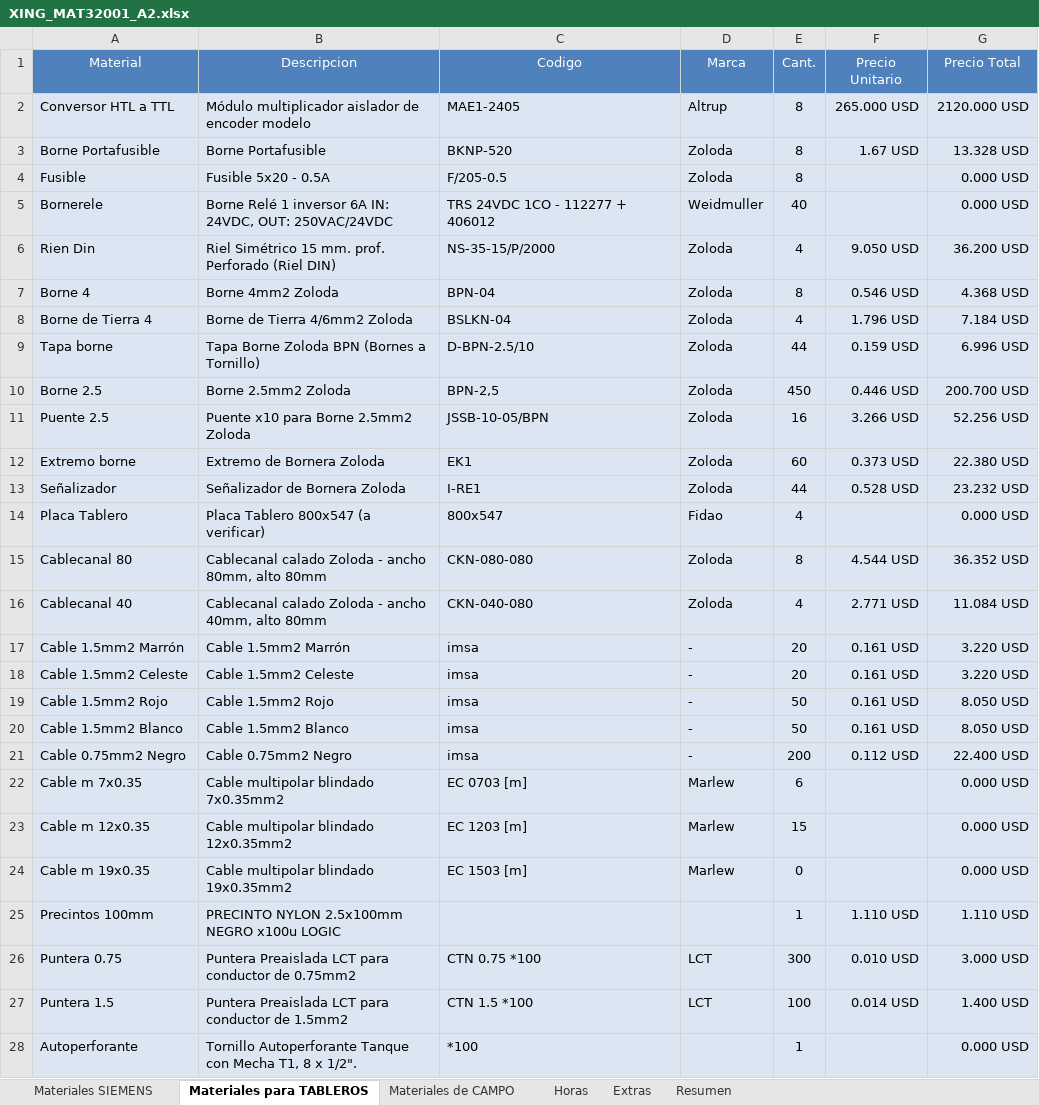
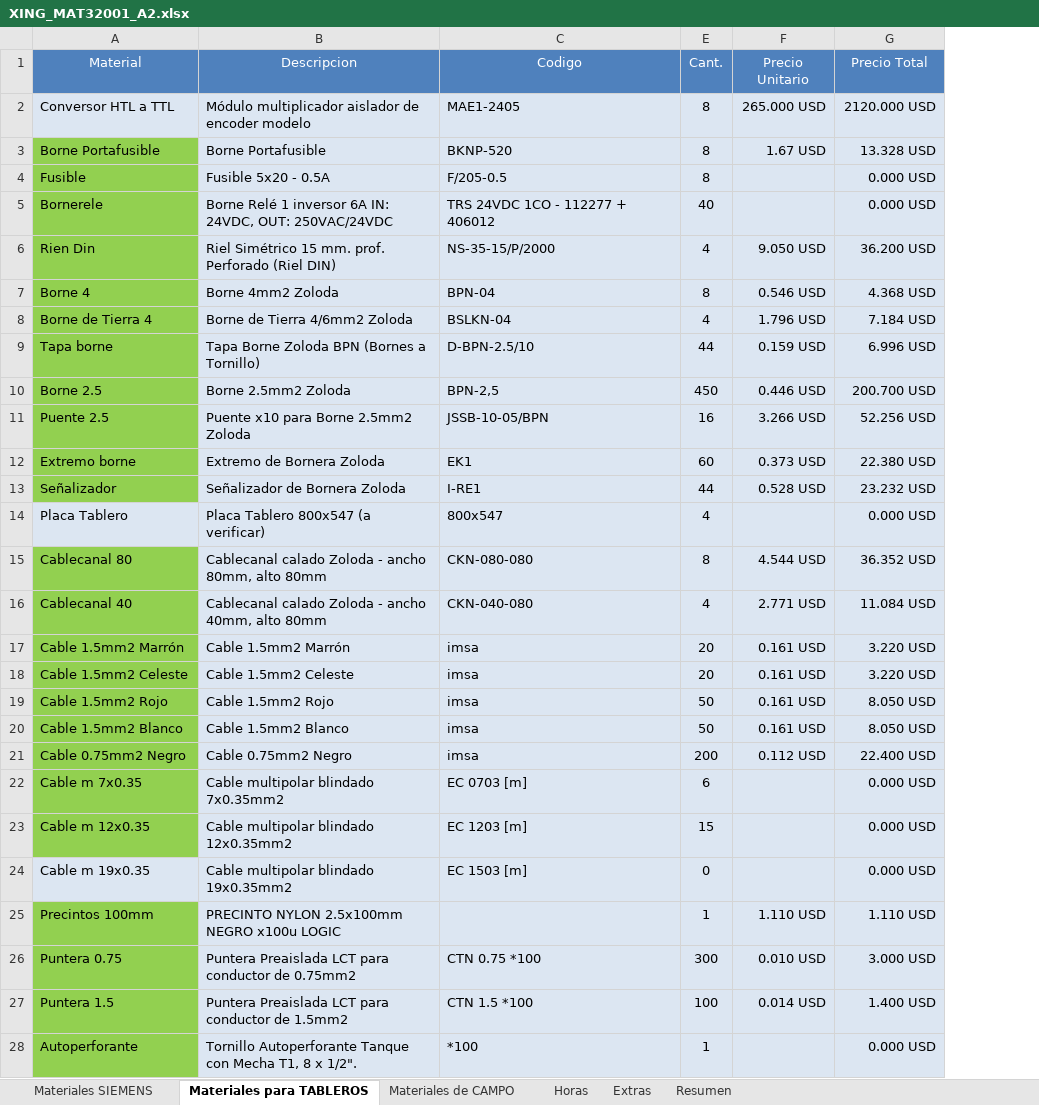
Before and after one commit to eProC-SRL/RepoX320, an Excel workbook: XING_MAT32001 - Lista de materiales/XING_MAT32001_A2.xlsx, sheet Materiales para TABLEROS, drawn as a sheet; only a part is shown; values as stored, in another font and other column widths than the file's, no borders; the diff covers the shown part only; the diff names each change by its address in the sheet, - before the commit and + after, or states it on an @@ line.

```diff
--- a/XING_MAT32001 - Lista de materiales/XING_MAT32001_A2.xlsx (sheet Materiales para TABLEROS)
+++ b/XING_MAT32001 - Lista de materiales/XING_MAT32001_A2.xlsx (sheet Materiales para TABLEROS)
@@ column D (Marca) hidden, rows 2-27: Altrup | Zoloda | Zoloda | Weidmuller | Zoloda | Zoloda | Zoloda | Zoloda | Zoloda | Zoloda | Zoloda | Zoloda | Fidao | Zoloda | Zoloda | - | - | - | - | - | Marlew | Marlew | Marlew |  | LCT | LCT @@
-A3:A13 fill: #DCE6F2
+A3:A13 fill: #92D050
-A15:A23 fill: #DCE6F2
+A15:A23 fill: #92D050
-A25:A28 fill: #DCE6F2
+A25:A28 fill: #92D050
```
Also changed, not shown: cell formats elsewhere in this sheet, 2 other files.
